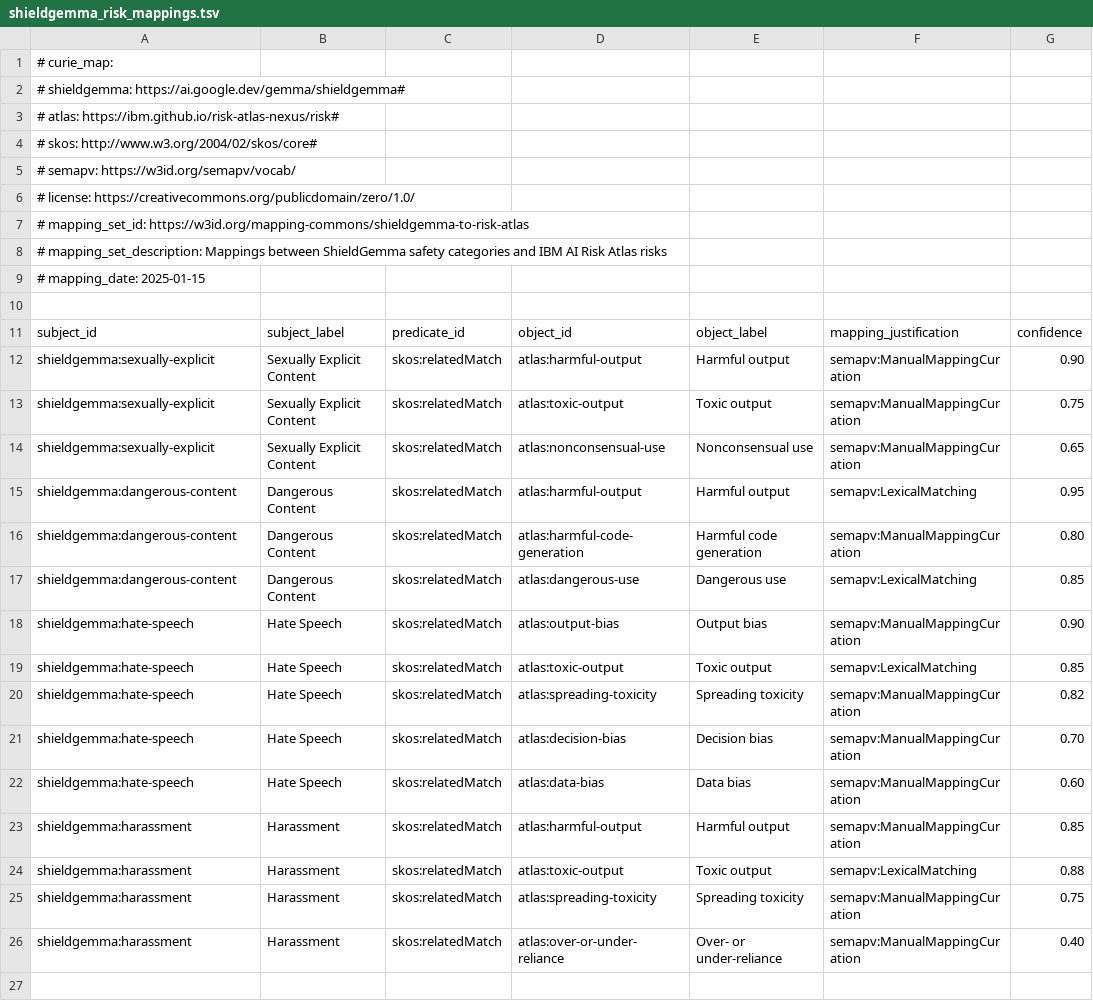
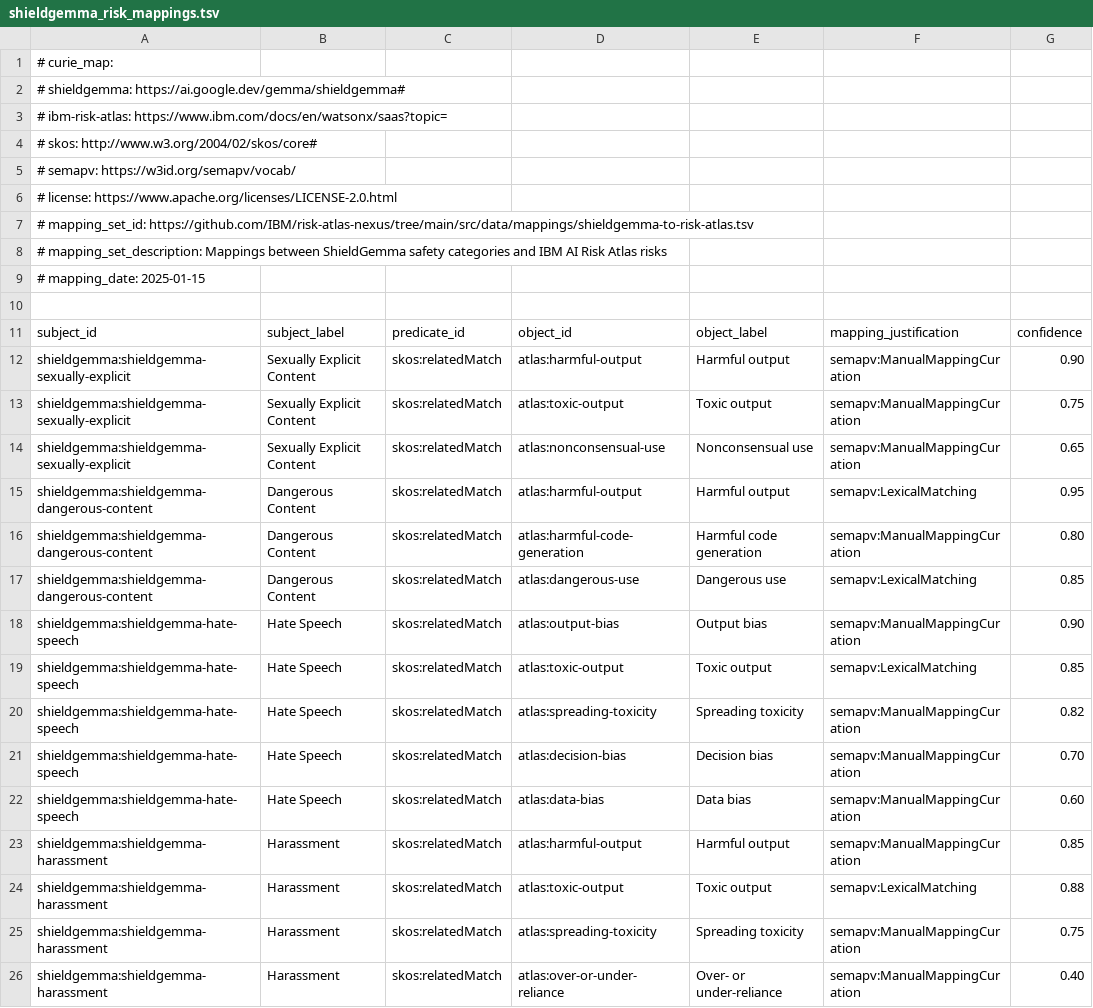
Before and after one commit to elizabethmdaly/risk-atlas-nexus, a TSV file: src/risk_atlas_nexus/data/mappings/shieldgemma_risk_mappings.tsv, drawn as a sheet; only a part is shown; the diff names each change by its address in the sheet, - before the commit and + after, or states it on an @@ line.

```diff
--- a/src/risk_atlas_nexus/data/mappings/shieldgemma_risk_mappings.tsv
+++ b/src/risk_atlas_nexus/data/mappings/shieldgemma_risk_mappings.tsv
-A3: # atlas: https://ibm.github.io/risk-atlas-nexus/risk#
+A3: # ibm-risk-atlas: https://www.ibm.com/docs/en/watsonx/saas?topic=
-A6: # license: https://creativecommons.org/publicdomain/zero/1.0/
+A6: # license: https://www.apache.org/licenses/LICENSE-2.0.html
-A7: # mapping_set_id: https://w3id.org/mapping-commons/shieldgemma-to-risk-atlas
+A7: # mapping_set_id: https://github.com/IBM/risk-atlas-nexus/tree/main/src/data/mappings/shieldgemma-to-risk-atlas.tsv
-A12:A14: shieldgemma:sexually-explicit
+A12:A14: shieldgemma:shieldgemma-sexually-explicit
-A15:A17: shieldgemma:dangerous-content
+A15:A17: shieldgemma:shieldgemma-dangerous-content
-A18:A22: shieldgemma:hate-speech
+A18:A22: shieldgemma:shieldgemma-hate-speech
-A23:A26: shieldgemma:harassment
+A23:A26: shieldgemma:shieldgemma-harassment
```
Also changed, not shown: 1 other file.
